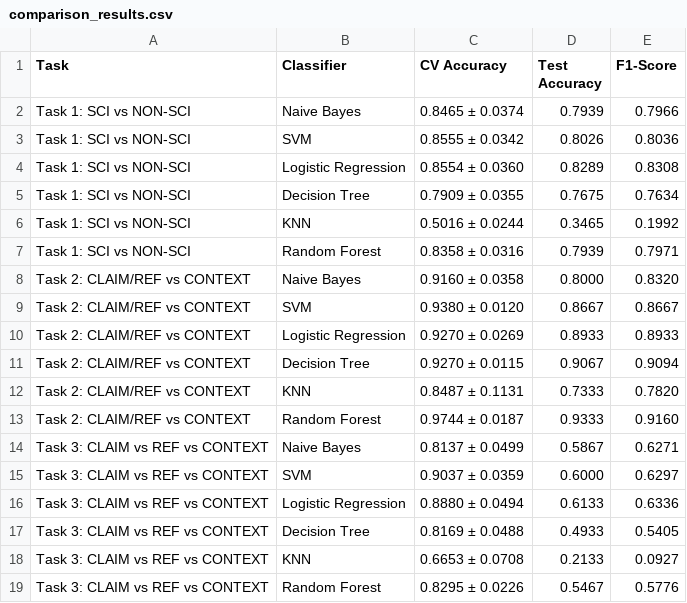
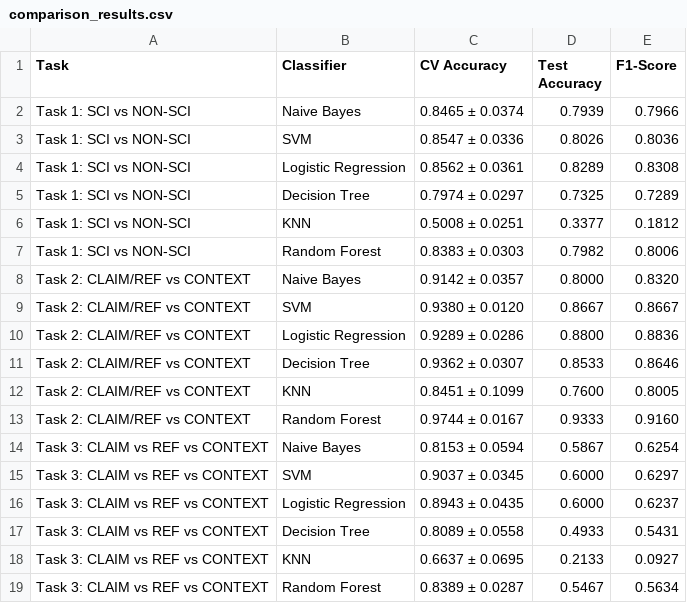
Before and after one commit to yaqinoel/ProjetMachineLearning-HAI817I, a CSV file: outputs/comparison_results.csv, drawn as a sheet.

Commit message:
boxplot accuracy donnees preset

```diff
--- a/outputs/comparison_results.csv
+++ b/outputs/comparison_results.csv
@@ -2,18 +2,18 @@ Task,Classifier,CV Accuracy,Test Accuracy,F1-Score
 Task 1: SCI vs NON-SCI,Naive Bayes,0.8465 ± 0.0374,0.7939,0.7966
-Task 1: SCI vs NON-SCI,SVM,0.8555 ± 0.0342,0.8026,0.8036
-Task 1: SCI vs NON-SCI,Logistic Regression,0.8554 ± 0.0360,0.8289,0.8308
-Task 1: SCI vs NON-SCI,Decision Tree,0.7909 ± 0.0355,0.7675,0.7634
-Task 1: SCI vs NON-SCI,KNN,0.5016 ± 0.0244,0.3465,0.1992
-Task 1: SCI vs NON-SCI,Random Forest,0.8358 ± 0.0316,0.7939,0.7971
-Task 2: CLAIM/REF vs CONTEXT,Naive Bayes,0.9160 ± 0.0358,0.8000,0.8320
+Task 1: SCI vs NON-SCI,SVM,0.8547 ± 0.0336,0.8026,0.8036
+Task 1: SCI vs NON-SCI,Logistic Regression,0.8562 ± 0.0361,0.8289,0.8308
+Task 1: SCI vs NON-SCI,Decision Tree,0.7974 ± 0.0297,0.7325,0.7289
+Task 1: SCI vs NON-SCI,KNN,0.5008 ± 0.0251,0.3377,0.1812
+Task 1: SCI vs NON-SCI,Random Forest,0.8383 ± 0.0303,0.7982,0.8006
+Task 2: CLAIM/REF vs CONTEXT,Naive Bayes,0.9142 ± 0.0357,0.8000,0.8320
 Task 2: CLAIM/REF vs CONTEXT,SVM,0.9380 ± 0.0120,0.8667,0.8667
-Task 2: CLAIM/REF vs CONTEXT,Logistic Regression,0.9270 ± 0.0269,0.8933,0.8933
-Task 2: CLAIM/REF vs CONTEXT,Decision Tree,0.9270 ± 0.0115,0.9067,0.9094
-Task 2: CLAIM/REF vs CONTEXT,KNN,0.8487 ± 0.1131,0.7333,0.7820
-Task 2: CLAIM/REF vs CONTEXT,Random Forest,0.9744 ± 0.0187,0.9333,0.9160
-Task 3: CLAIM vs REF vs CONTEXT,Naive Bayes,0.8137 ± 0.0499,0.5867,0.6271
-Task 3: CLAIM vs REF vs CONTEXT,SVM,0.9037 ± 0.0359,0.6000,0.6297
-Task 3: CLAIM vs REF vs CONTEXT,Logistic Regression,0.8880 ± 0.0494,0.6133,0.6336
-Task 3: CLAIM vs REF vs CONTEXT,Decision Tree,0.8169 ± 0.0488,0.4933,0.5405
-Task 3: CLAIM vs REF vs CONTEXT,KNN,0.6653 ± 0.0708,0.2133,0.0927
-Task 3: CLAIM vs REF vs CONTEXT,Random Forest,0.8295 ± 0.0226,0.5467,0.5776
+Task 2: CLAIM/REF vs CONTEXT,Logistic Regression,0.9289 ± 0.0286,0.8800,0.8836
+Task 2: CLAIM/REF vs CONTEXT,Decision Tree,0.9362 ± 0.0307,0.8533,0.8646
+Task 2: CLAIM/REF vs CONTEXT,KNN,0.8451 ± 0.1099,0.7600,0.8005
+Task 2: CLAIM/REF vs CONTEXT,Random Forest,0.9744 ± 0.0167,0.9333,0.9160
+Task 3: CLAIM vs REF vs CONTEXT,Naive Bayes,0.8153 ± 0.0594,0.5867,0.6254
+Task 3: CLAIM vs REF vs CONTEXT,SVM,0.9037 ± 0.0345,0.6000,0.6297
+Task 3: CLAIM vs REF vs CONTEXT,Logistic Regression,0.8943 ± 0.0435,0.6000,0.6237
+Task 3: CLAIM vs REF vs CONTEXT,Decision Tree,0.8089 ± 0.0558,0.4933,0.5431
+Task 3: CLAIM vs REF vs CONTEXT,KNN,0.6637 ± 0.0695,0.2133,0.0927
+Task 3: CLAIM vs REF vs CONTEXT,Random Forest,0.8389 ± 0.0287,0.5467,0.5634
```
Also changed, not shown: 2 other files.
